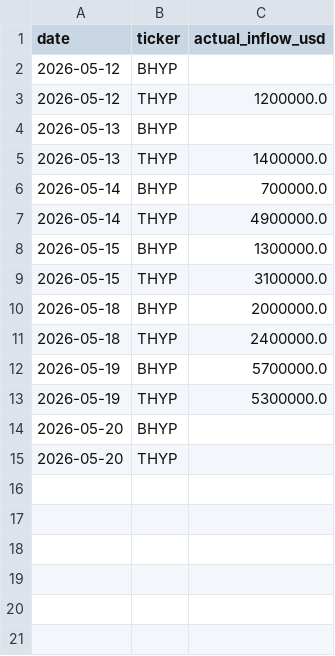
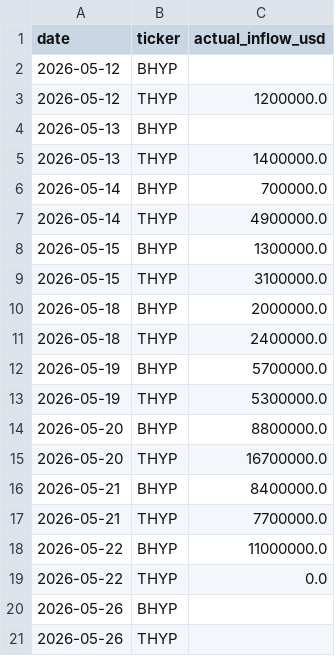
Before and after one commit to chimpcap/hypeflows, a CSV file: data/farside_cache.csv, drawn as a sheet.

Commit message:
Add accurate NAV tracking for BHYP / THYP
- data/etf_holdings.csv: today's confirmed holdings
  BHYP: 1,850,000 shares, 1,037,410.00 HYPE
  THYP: 1,550,000 shares,   897,094.33 HYPE
- data.py: load_etf_holdings, latest_holdings, compute_nav_metrics
  compute live NAV per share as (HYPE held * current HYPE price) /
  shares outstanding; falls back to AUM/HYPE_price when issuer
  doesn't publish HYPE held; computes premium/discount vs market.
- app.py: new row of NAV tiles per ETF inside live_block --
  NAV/share (live) with prem/disc delta + HYPE held tile. Help
  tooltips show the full breakdown.
- farside_cache.csv refreshed with the last few days of disclosed flows.

```diff
--- a/data/farside_cache.csv
+++ b/data/farside_cache.csv
@@ -13,3 +13,9 @@ date,ticker,actual_inflow_usd
 2026-05-19,THYP,5300000.0
-2026-05-20,BHYP,
-2026-05-20,THYP,
+2026-05-20,BHYP,8800000.0
+2026-05-20,THYP,16700000.0
+2026-05-21,BHYP,8400000.0
+2026-05-21,THYP,7700000.0
+2026-05-22,BHYP,11000000.0
+2026-05-22,THYP,0.0
+2026-05-26,BHYP,
+2026-05-26,THYP,
```
Also changed, not shown: 3 other files.
